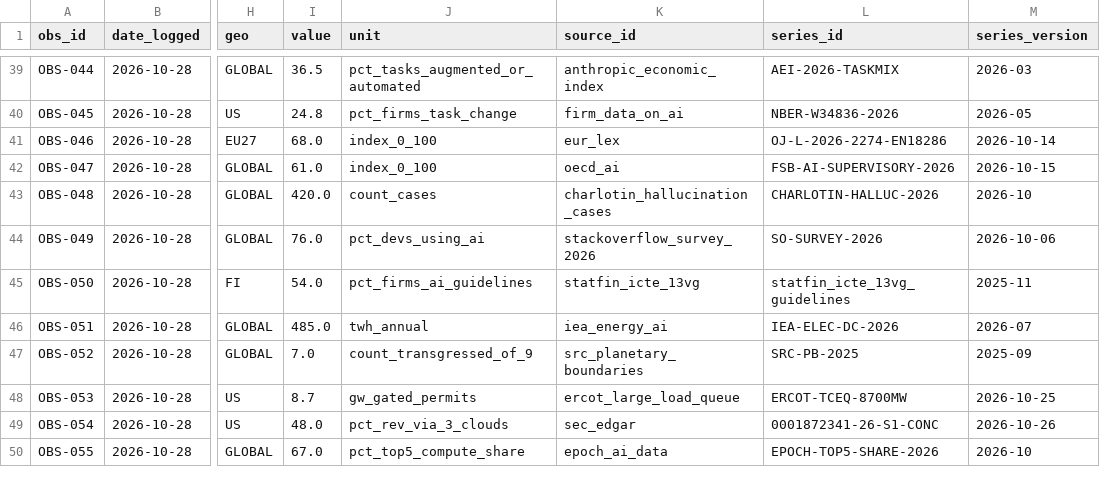
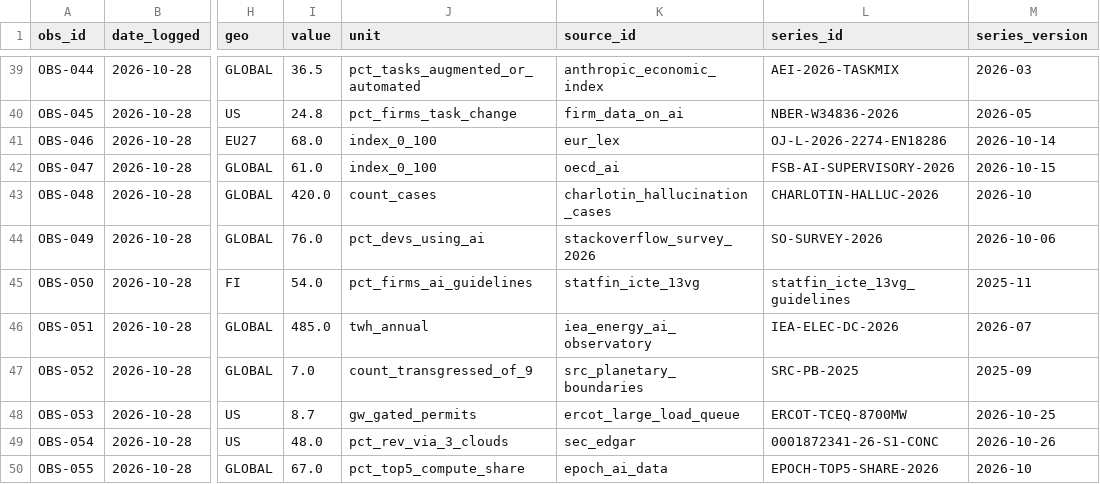
Before and after one commit to juntunen-ai/machinelearningsocieties, a CSV file: index/series.csv, drawn as a sheet; only a part is shown, gaps mark what is left out; the diff names each change by its address in the sheet, - before the commit and + after, or states it on an @@ line.

Commit message:
registry: apply TP3 licence audit (licence fields for all sources); gdpval and ramp_ai_index context only; split iea_energy_ai into report and Observatory (context only), OBS-051 retagged; scores unchanged

```diff
--- a/index/series.csv
+++ b/index/series.csv
-K46 (source_id): iea_energy_ai
+K46 (source_id): iea_energy_ai_observatory
```
Also changed, not shown: index/series.seed.csv, 14 other files.
